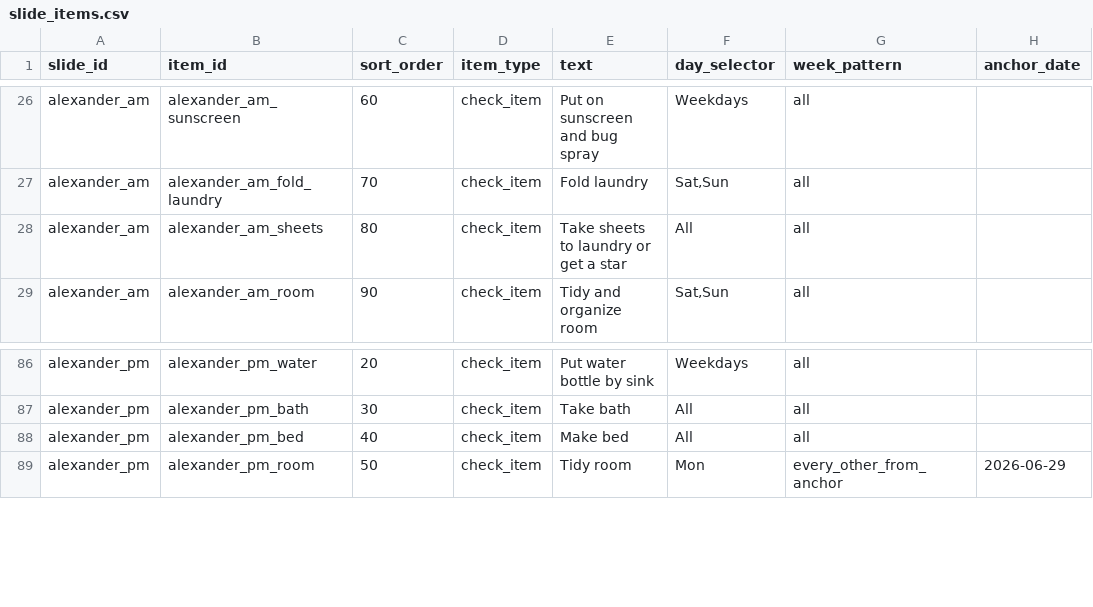
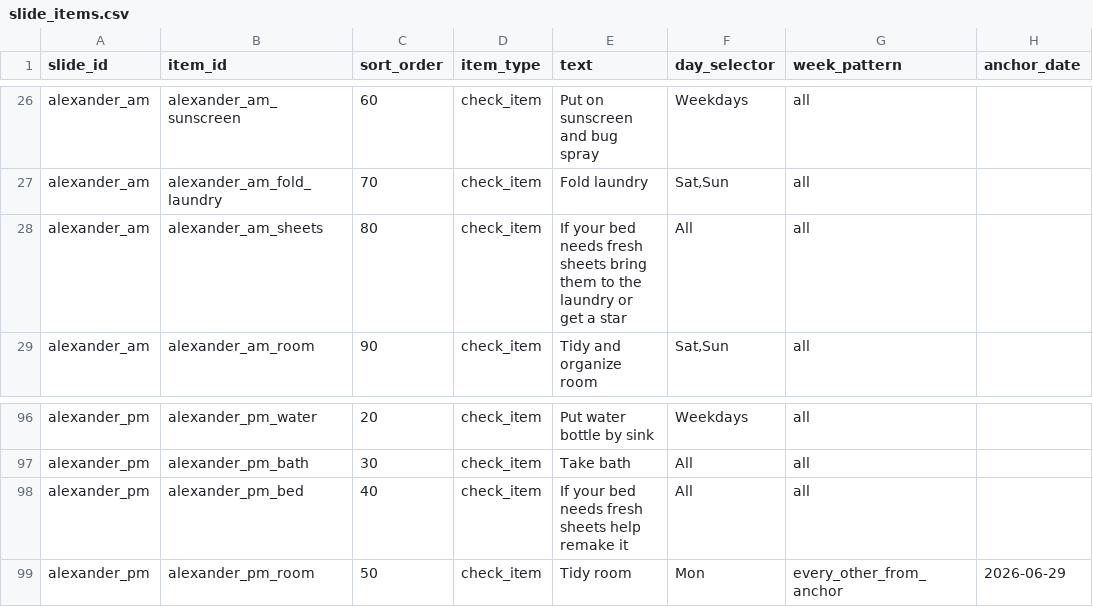
Before and after one commit to kgracekennedy/headsUpDisplay, a CSV file: data/source/slide_items.csv, drawn as a sheet; only a part is shown, gaps mark what is left out; addresses are those after the commit; the diff covers the shown part only; the diff names each change by its address in the sheet, - before the commit and + after, or states it on an @@ line.

Commit message:
host of updates including new reminder sheets for other meal times update to screen time rule and dismissability for some pages

```diff
--- a/data/source/slide_items.csv
+++ b/data/source/slide_items.csv
-E28 (text): Take sheets to laundry or…
+E28 (text): If your bed needs fresh sheets bring them to the laundry or…
-E98 (text): Make bed
+E98 (text): If your bed needs fresh sheets help remake it
```
Also changed, not shown: 15 added rows, 4 removed rows and 9 edited cells elsewhere in this file, data/source/schedule_groups.csv, data/source/slides.csv, 8 other files.
